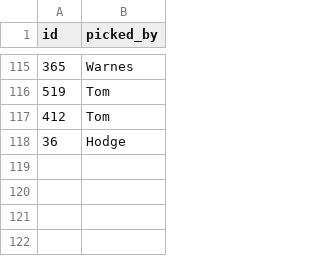
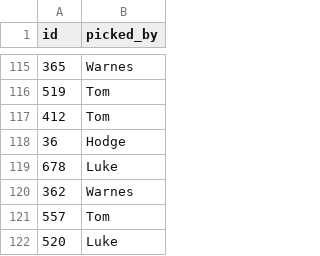
Before and after one commit to tpadams/FantasyScores, a CSV file: www/picks.csv, drawn as a sheet; only a part is shown, gaps mark what is left out; the diff names each change by its address in the sheet, - before the commit and + after, or states it on an @@ line.

```diff
--- a/www/picks.csv
+++ b/www/picks.csv
+row 119: 678 | Luke
+row 120: 362 | Warnes
+row 121: 557 | Tom
+row 122: 520 | Luke
```
Also changed, not shown: 1 other file.
